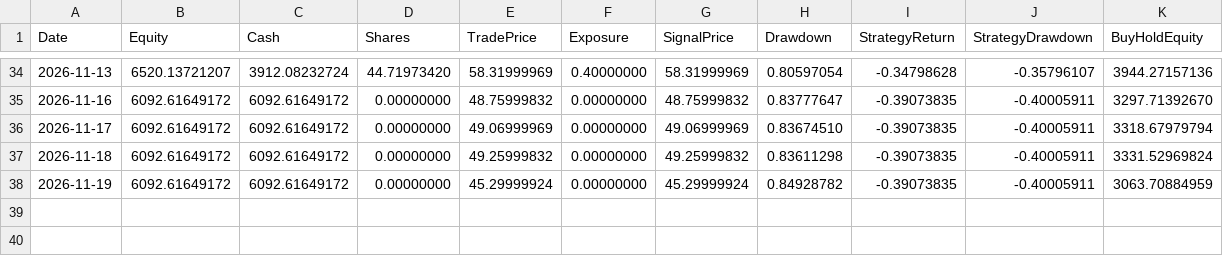
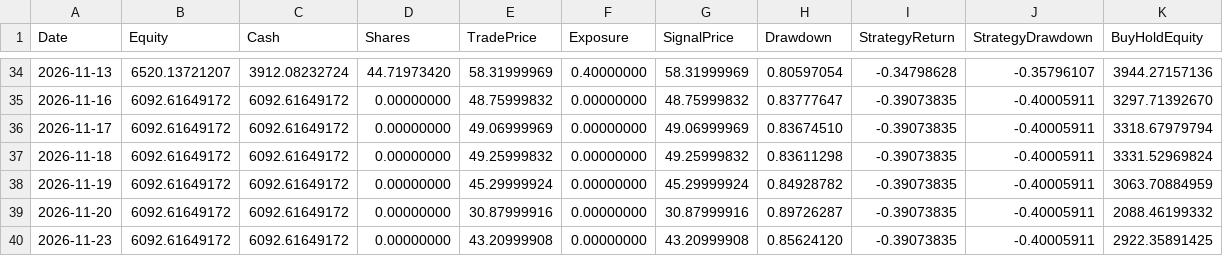
Before and after one commit to kurahwang741-png/Tqqq-quant, a CSV file: forward_data/equity.csv, drawn as a sheet; only a part is shown, gaps mark what is left out.

```diff
--- a/forward_data/equity.csv
+++ b/forward_data/equity.csv
@@ -38 +38,3 @@ Date,Equity,Cash,Shares,TradePrice,Exposure,SignalPrice,Drawdown,StrategyReturn,
 2026-11-19,6092.61649172,6092.61649172,0.00000000,45.29999924,0.00000000,45.29999924,0.84928782,-0.39073835,-0.40005911,3063.70884959
+2026-11-20,6092.61649172,6092.61649172,0.00000000,30.87999916,0.00000000,30.87999916,0.89726287,-0.39073835,-0.40005911,2088.46199332
+2026-11-23,6092.61649172,6092.61649172,0.00000000,43.20999908,0.00000000,43.20999908,0.85624120,-0.39073835,-0.40005911,2922.35891425
```
Also changed, not shown: 1 other file.
